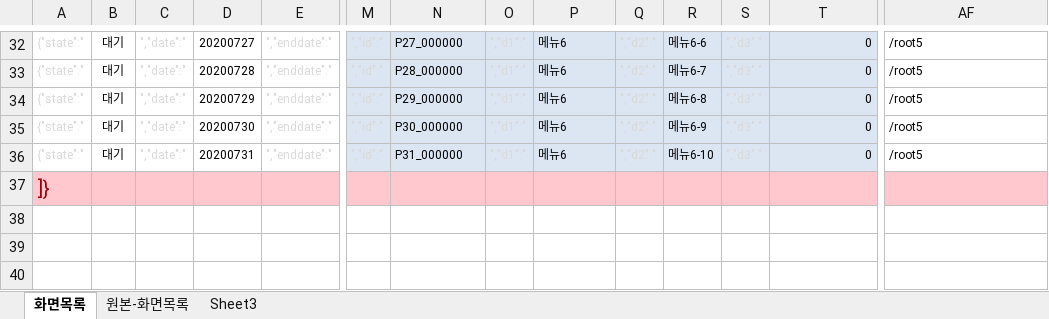
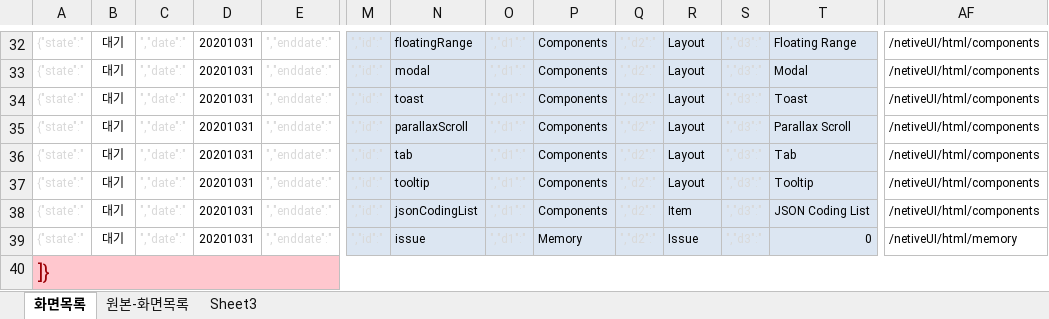
Before and after one commit to asever77/netiveUI, an Excel workbook: resources/data/codinglist.xlsx, sheet 화면목록, drawn as a sheet; only a part is shown, gaps mark what is left out; values as stored, in another font and other column widths than the file's, no borders; addresses are those after the commit; rows hold the shown columns only; the diff covers the shown part only; the diff names each change by its address in the sheet, - before the commit and + after, or states it on an @@ line.

```diff
--- a/resources/data/codinglist.xlsx (sheet 화면목록)
+++ b/resources/data/codinglist.xlsx (sheet 화면목록)
-D32: 20200727
+D32: 20201031
-N32: P27_000000
+N32: floatingRange
-P32:P35: 메뉴6
+P32:P35: Components
-R32: 메뉴6-6
+R32: Layout
-T32: 0
+T32: Floating Range
-AF32:AF35: /root5
+AF32:AF35: /netiveUI/html/components
-D33: 20200728
+D33: 20201031
-N33: P28_000000
+N33: modal
-R33: 메뉴6-7
+R33: Layout
-T33: 0
+T33: Modal
-D34: 20200729
+D34: 20201031
-N34: P29_000000
+N34: toast
-R34: 메뉴6-8
+R34: Layout
-T34: 0
+T34: Toast
-D35: 20200730
+D35: 20201031
-N35: P30_000000
+N35: parallaxScroll
-R35: 메뉴6-9
+R35: Layout
-T35: 0
+T35: Parallax Scroll
+row 36: {"state":" | 대기 | ","date":" | 20201031 | ","enddate":" | ","id":" | tab | ","d1":" | Components | ","d2":" | Layout | ","d3":" | Tab | /netiveUI/html/components
+row 37: {"state":" | 대기 | ","date":" | 20201031 | ","enddate":" | ","id":" | tooltip | ","d1":" | Components | ","d2":" | Layout | ","d3":" | Tooltip | /netiveUI/html/components
+row 38: {"state":" | 대기 | ","date":" | 20201031 | ","enddate":" | ","id":" | jsonCodingList | ","d1":" | Components | ","d2":" | Item | ","d3":" | JSON Coding List | /netiveUI/html/components
-D39: 20200731
+D39: 20201031
-N39: P31_000000
+N39: issue
-P39: 메뉴6
+P39: Memory
-R39: 메뉴6-10
+R39: Issue
-AF39: /root5
+AF39: /netiveUI/html/memory
+A40:AI40 merged
```
Also changed, not shown: 165 edited cells and merged cells elsewhere in this sheet, sheet 원본-화면목록, formulas that keep their value, 2 other files.
